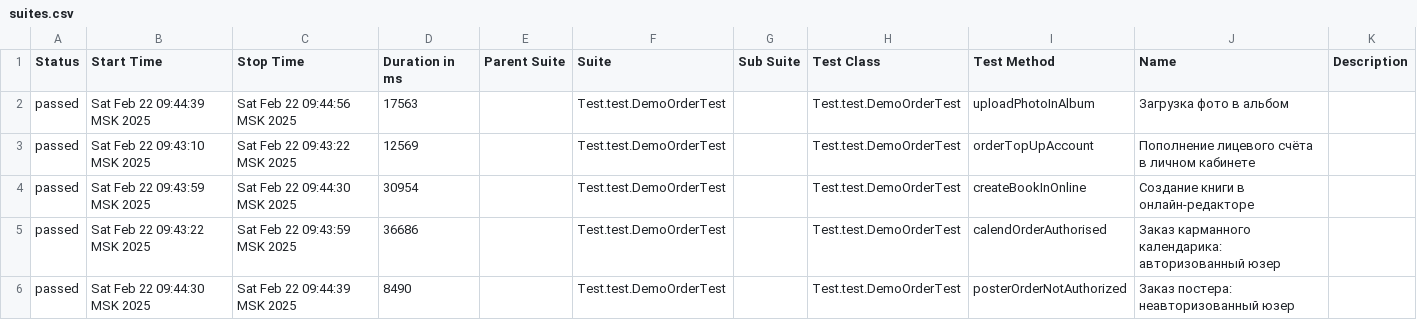
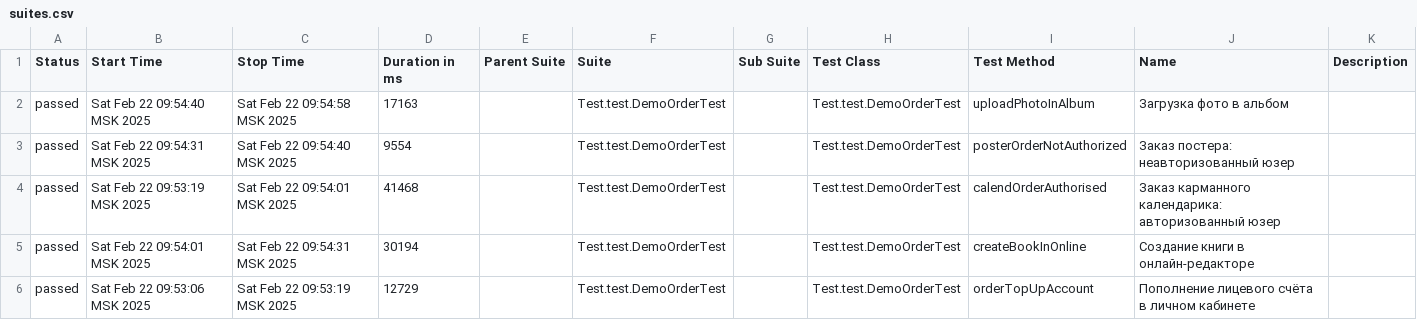
Before and after one commit to MariamPetr/allure-reports-for-web, a CSV file: web-master/allure-maven-plugin/data/suites.csv, drawn as a sheet.

Commit message:
Web Allure Report - master

```diff
--- a/web-master/allure-maven-plugin/data/suites.csv
+++ b/web-master/allure-maven-plugin/data/suites.csv
@@ -1,6 +1,6 @@
 "Status","Start Time","Stop Time","Duration in ms","Parent Suite","Suite","Sub Suite","Test Class","Test Method","Name","Description"
-"passed","Sat Feb 22 09:44:39 MSK 2025","Sat Feb 22 09:44:56 MSK 2025","17563","","Test.test.DemoOrderTest","","Test.test.DemoOrderTest","uploadPhotoInAlbum","Загрузка фото в альбом",""
-"passed","Sat Feb 22 09:43:10 MSK 2025","Sat Feb 22 09:43:22 MSK 2025","12569","","Test.test.DemoOrderTest","","Test.test.DemoOrderTest","orderTopUpAccount","Пополнение лицевого счёта в личном кабинете",""
-"passed","Sat Feb 22 09:43:59 MSK 2025","Sat Feb 22 09:44:30 MSK 2025","30954","","Test.test.DemoOrderTest","","Test.test.DemoOrderTest","createBookInOnline","Создание книги в онлайн-редакторе",""
-"passed","Sat Feb 22 09:43:22 MSK 2025","Sat Feb 22 09:43:59 MSK 2025","36686","","Test.test.DemoOrderTest","","Test.test.DemoOrderTest","calendOrderAuthorised","Заказ карманного календарика: авторизованный юзер",""
-"passed","Sat Feb 22 09:44:30 MSK 2025","Sat Feb 22 09:44:39 MSK 2025","8490","","Test.test.DemoOrderTest","","Test.test.DemoOrderTest","posterOrderNotAuthorized","Заказ постера: неавторизованный юзер",""
+"passed","Sat Feb 22 09:54:40 MSK 2025","Sat Feb 22 09:54:58 MSK 2025","17163","","Test.test.DemoOrderTest","","Test.test.DemoOrderTest","uploadPhotoInAlbum","Загрузка фото в альбом",""
+"passed","Sat Feb 22 09:54:31 MSK 2025","Sat Feb 22 09:54:40 MSK 2025","9554","","Test.test.DemoOrderTest","","Test.test.DemoOrderTest","posterOrderNotAuthorized","Заказ постера: неавторизованный юзер",""
+"passed","Sat Feb 22 09:53:19 MSK 2025","Sat Feb 22 09:54:01 MSK 2025","41468","","Test.test.DemoOrderTest","","Test.test.DemoOrderTest","calendOrderAuthorised","Заказ карманного календарика: авторизованный юзер",""
+"passed","Sat Feb 22 09:54:01 MSK 2025","Sat Feb 22 09:54:31 MSK 2025","30194","","Test.test.DemoOrderTest","","Test.test.DemoOrderTest","createBookInOnline","Создание книги в онлайн-редакторе",""
+"passed","Sat Feb 22 09:53:06 MSK 2025","Sat Feb 22 09:53:19 MSK 2025","12729","","Test.test.DemoOrderTest","","Test.test.DemoOrderTest","orderTopUpAccount","Пополнение лицевого счёта в личном кабинете",""
```
Also changed, not shown: 18 other files.
